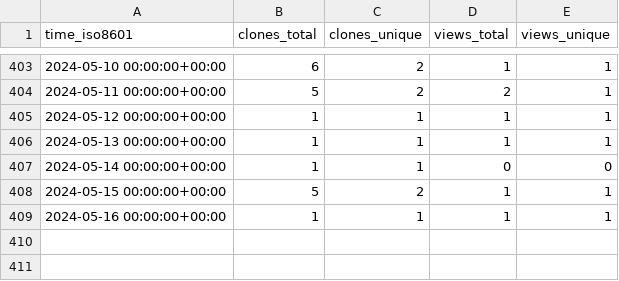
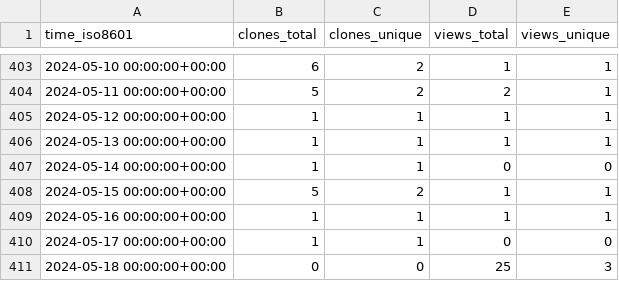
Before and after one commit to abhinav12k/Typster, a CSV file: abhinav12k/Typster/ghrs-data/views_clones_aggregate.csv, drawn as a sheet; only a part is shown, gaps mark what is left out; the diff names each change by its address in the sheet, - before the commit and + after, or states it on an @@ line.

```diff
--- a/abhinav12k/Typster/ghrs-data/views_clones_aggregate.csv
+++ b/abhinav12k/Typster/ghrs-data/views_clones_aggregate.csv
+row 410: 2024-05-17 00:00:00+00:00 | 1 | 1 | 0 | 0
+row 411: 2024-05-18 00:00:00+00:00 | 0 | 0 | 25 | 3
```
Also changed, not shown: 1 other file.
